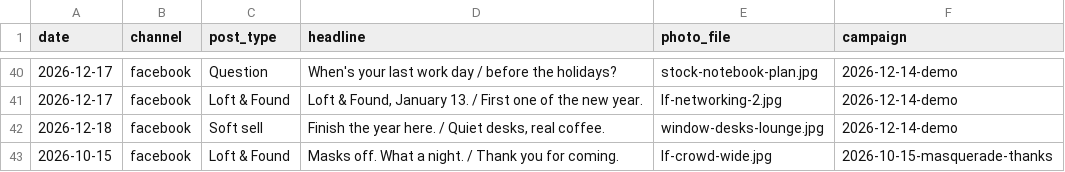
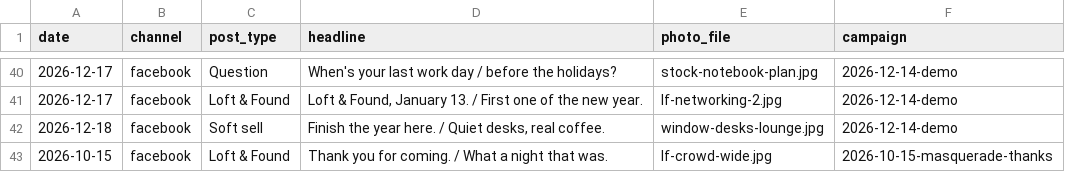
Before and after one commit to drg44/loft331-social, a CSV file: tools/posted-log.csv, drawn as a sheet; only a part is shown, gaps mark what is left out.

```diff
--- a/tools/posted-log.csv
+++ b/tools/posted-log.csv
@@ -42,2 +42,2 @@ date,channel,post_type,headline,photo_file,campaign
 2026-12-18,facebook,Soft sell,"Finish the year here. / Quiet desks, real coffee.",window-desks-lounge.jpg,2026-12-14-demo
-2026-10-15,facebook,Loft & Found,Masks off. What a night. / Thank you for coming.,lf-crowd-wide.jpg,2026-10-15-masquerade-thanks
+2026-10-15,facebook,Loft & Found,Thank you for coming. / What a night that was.,lf-crowd-wide.jpg,2026-10-15-masquerade-thanks
```
Also changed, not shown: 1 other file.
